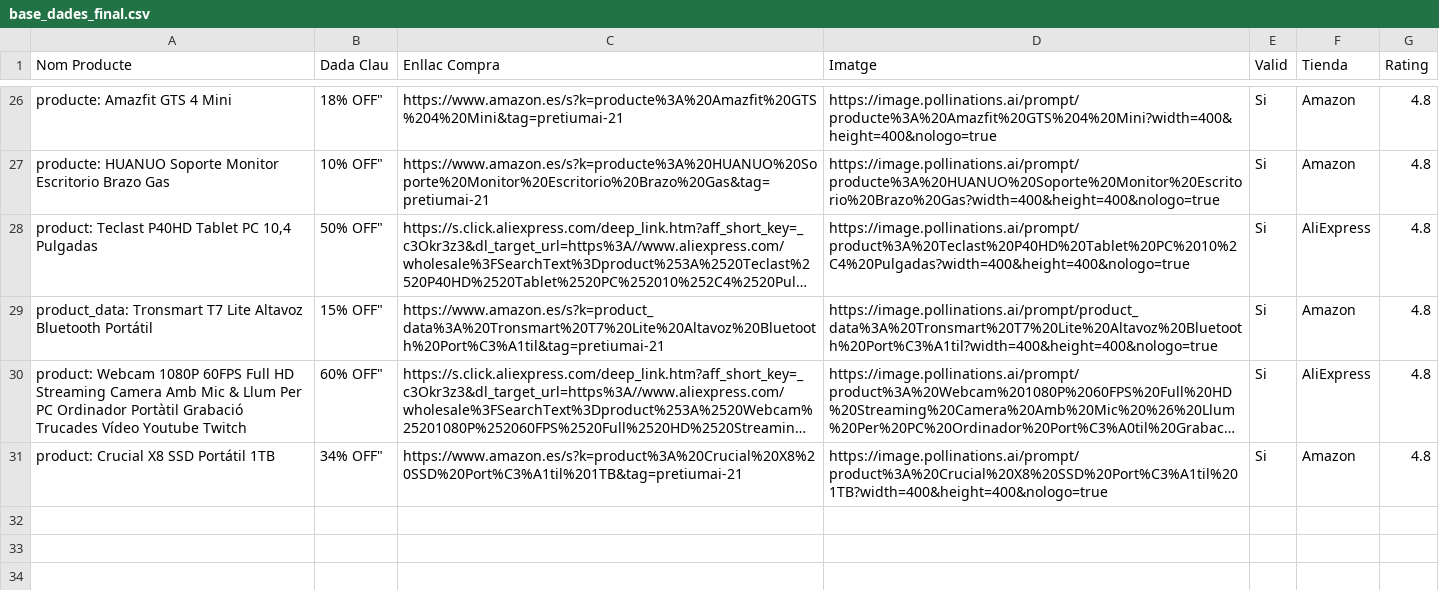
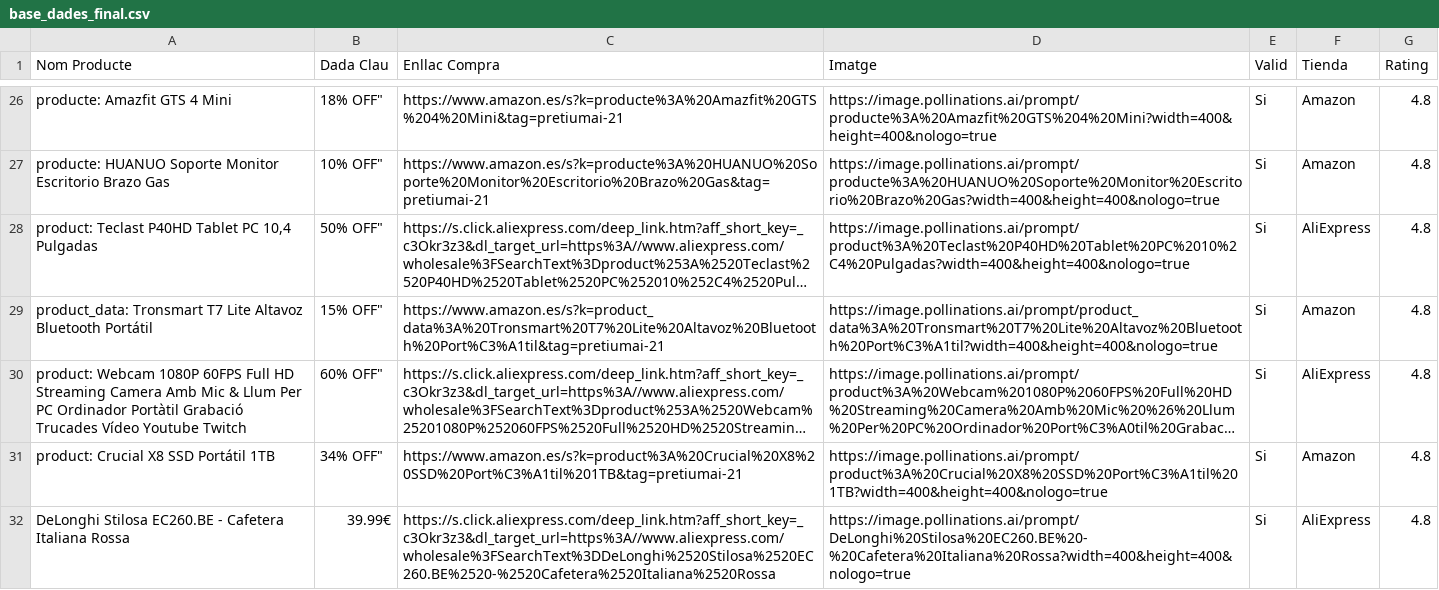
Before and after one commit to PretiumAI/pretiumai-shop, a CSV file: base_dades_final.csv, drawn as a sheet; only a part is shown, gaps mark what is left out; long unchanged cells end in …; the diff names each change by its address in the sheet, - before the commit and + after, or states it on an @@ line.

```diff
--- a/base_dades_final.csv
+++ b/base_dades_final.csv
+row 32: DeLonghi Stilosa EC260.BE - Cafetera Italiana Rossa | 39.99€ | https://s.click.aliexpress.com/deep_link.htm?aff_short_key=_c3Okr3z3&dl_target_url=https%3A//www.aliexpress.com/wholesale%3FSearchText%3DDeLonghi%2520Stilosa%2520EC260.BE%2520-%2520Cafetera%2520Italiana%2520Rossa | https://image.pollinations.ai/prompt/DeLonghi%20Stilosa%20EC260.BE%20-%20Cafetera%20Italiana%20Rossa?width=400&height=400&nologo=true | Si | AliExpress | 4.8
```
Also changed, not shown: 2 other files.
